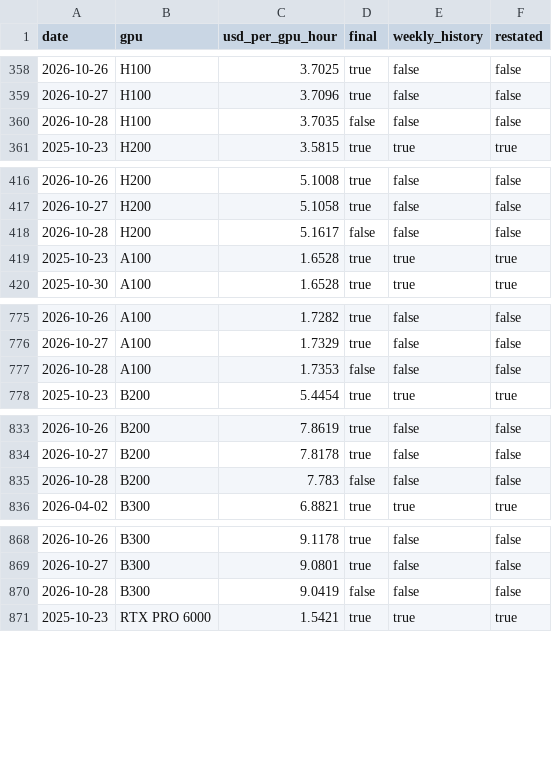
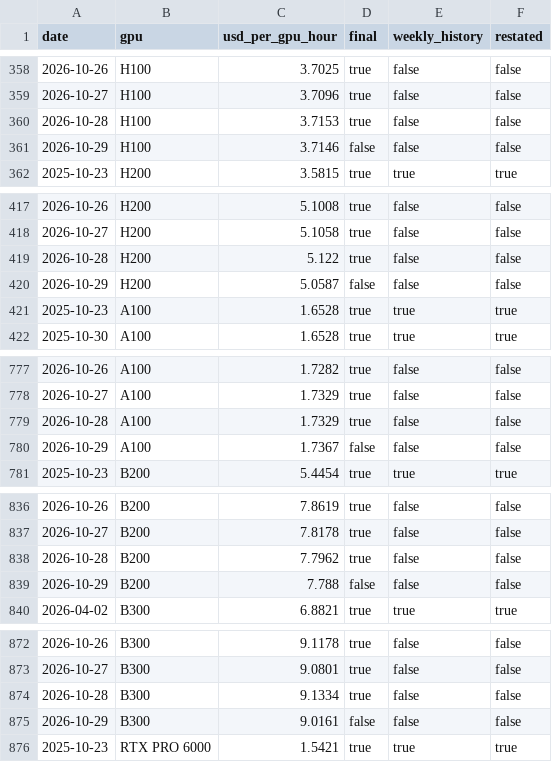
Before and after one commit to renshuBTC/compute-screener, a CSV file: data/gpu_index_daily.csv, drawn as a sheet; only a part is shown, gaps mark what is left out; the diff covers the shown part only.

```diff
--- a/data/gpu_index_daily.csv
+++ b/data/gpu_index_daily.csv
@@ -359,3 +359,4 @@ date,gpu,usd_per_gpu_hour,final,weekly_history,restated
 2026-10-27,H100,3.7096,true,false,false
-2026-10-28,H100,3.7035,false,false,false
+2026-10-28,H100,3.7153,true,false,false
+2026-10-29,H100,3.7146,false,false,false
 2025-10-23,H200,3.5815,true,true,true
@@ -417,3 +418,4 @@ date,gpu,usd_per_gpu_hour,final,weekly_history,restated
 2026-10-27,H200,5.1058,true,false,false
-2026-10-28,H200,5.1617,false,false,false
+2026-10-28,H200,5.122,true,false,false
+2026-10-29,H200,5.0587,false,false,false
 2025-10-23,A100,1.6528,true,true,true
@@ -776,3 +778,4 @@ date,gpu,usd_per_gpu_hour,final,weekly_history,restated
 2026-10-27,A100,1.7329,true,false,false
-2026-10-28,A100,1.7353,false,false,false
+2026-10-28,A100,1.7329,true,false,false
+2026-10-29,A100,1.7367,false,false,false
 2025-10-23,B200,5.4454,true,true,true
@@ -834,3 +837,4 @@ date,gpu,usd_per_gpu_hour,final,weekly_history,restated
 2026-10-27,B200,7.8178,true,false,false
-2026-10-28,B200,7.783,false,false,false
+2026-10-28,B200,7.7962,true,false,false
+2026-10-29,B200,7.788,false,false,false
 2026-04-02,B300,6.8821,true,true,true
@@ -869,3 +873,4 @@ date,gpu,usd_per_gpu_hour,final,weekly_history,restated
 2026-10-27,B300,9.0801,true,false,false
-2026-10-28,B300,9.0419,false,false,false
+2026-10-28,B300,9.1334,true,false,false
+2026-10-29,B300,9.0161,false,false,false
 2025-10-23,RTX PRO 6000,1.5421,true,true,true
```
Also changed, not shown: 1 added row and 2 edited cells elsewhere in this file, data/gpu_providers_latest.csv, data/token_index_daily.csv, 3 other files.
